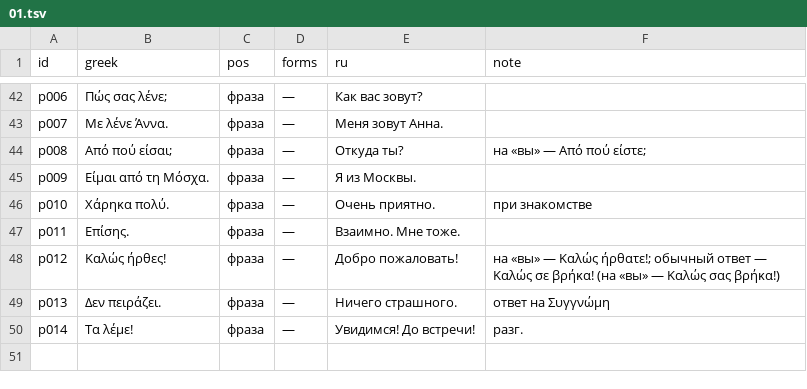
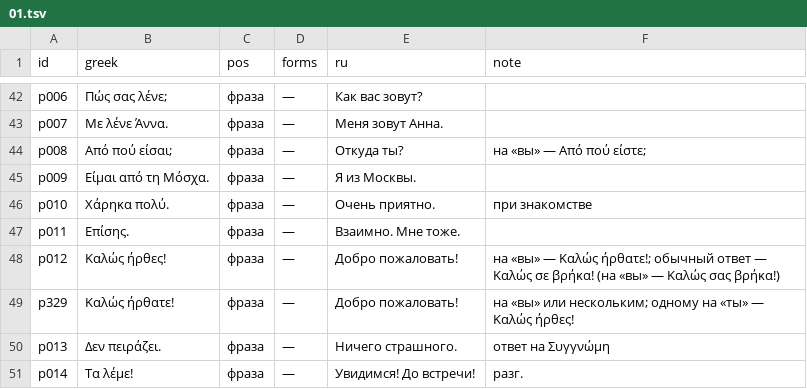
Before and after one commit to lavich/tetradio, a TSV file: docs/course/lexicon/01.tsv, drawn as a sheet; only a part is shown, gaps mark what is left out; the diff names each change by its address in the sheet, - before the commit and + after, or states it on an @@ line.

Commit message:
content(m01): Καλώς ήρθατε! as a lesson phrase in 1.3 (#40)
The polite form was only mentioned in the explanation and used as a task answer. It is now a phrase card p329 in the module 01 lexicon and in lesson 1.3, so it is underlined, speaks on tap and goes into repetition.

```diff
--- a/docs/course/lexicon/01.tsv
+++ b/docs/course/lexicon/01.tsv
+row 49: p329 | Καλώς ήρθατε! | фраза | — | Добро пожаловать! | на «вы» или нескольким; одному на «ты» — Καλώς ήρθες!
```
Also changed, not shown: 2 other files.
